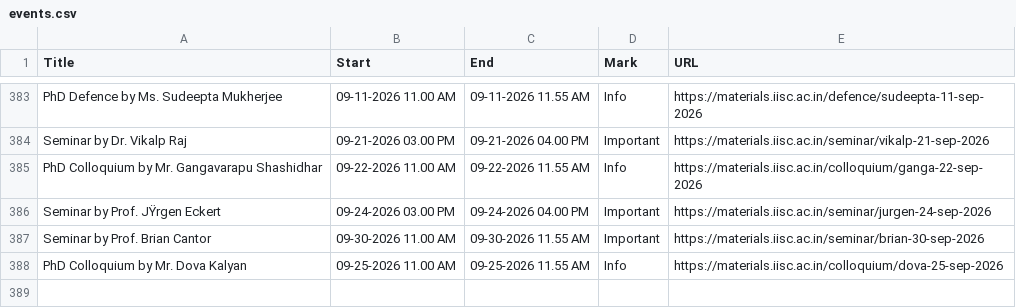
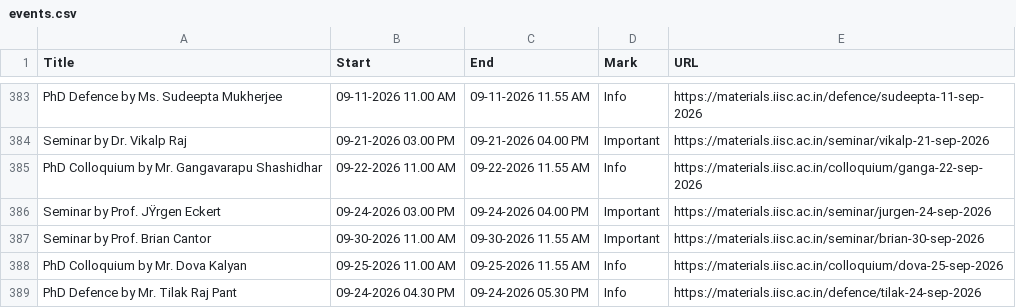
Before and after one commit to mte-iisc/materials-iisc, a CSV file: _site/events/events.csv, drawn as a sheet; only a part is shown, gaps mark what is left out.

```diff
--- a/_site/events/events.csv
+++ b/_site/events/events.csv
@@ -388 +388,2 @@ Seminar by Prof. Brian Cantor,09-30-2026 11.00 AM,09-30-2026 11.55 AM,Important,
 PhD Colloquium by  Mr. Dova Kalyan,09-25-2026  11.00 AM,09-25-2026  11.55 AM,Info,https://materials.iisc.ac.in/colloquium/dova-25-sep-2026
+PhD Defence by  Mr. Tilak Raj Pant,09-24-2026  04.30 PM,09-24-2026  05.30 PM,Info,https://materials.iisc.ac.in/defence/tilak-24-sep-2026
```
Also changed, not shown: events/events.csv, 8 other files.
